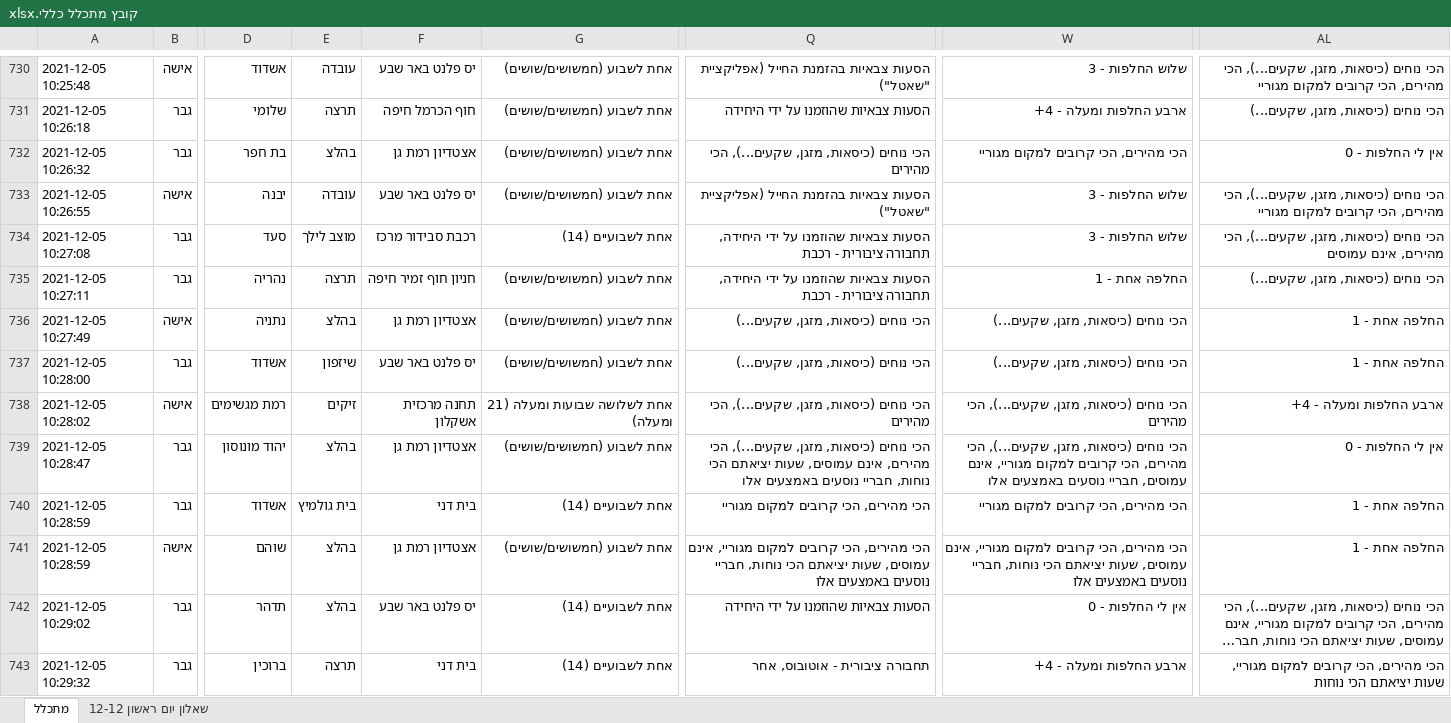
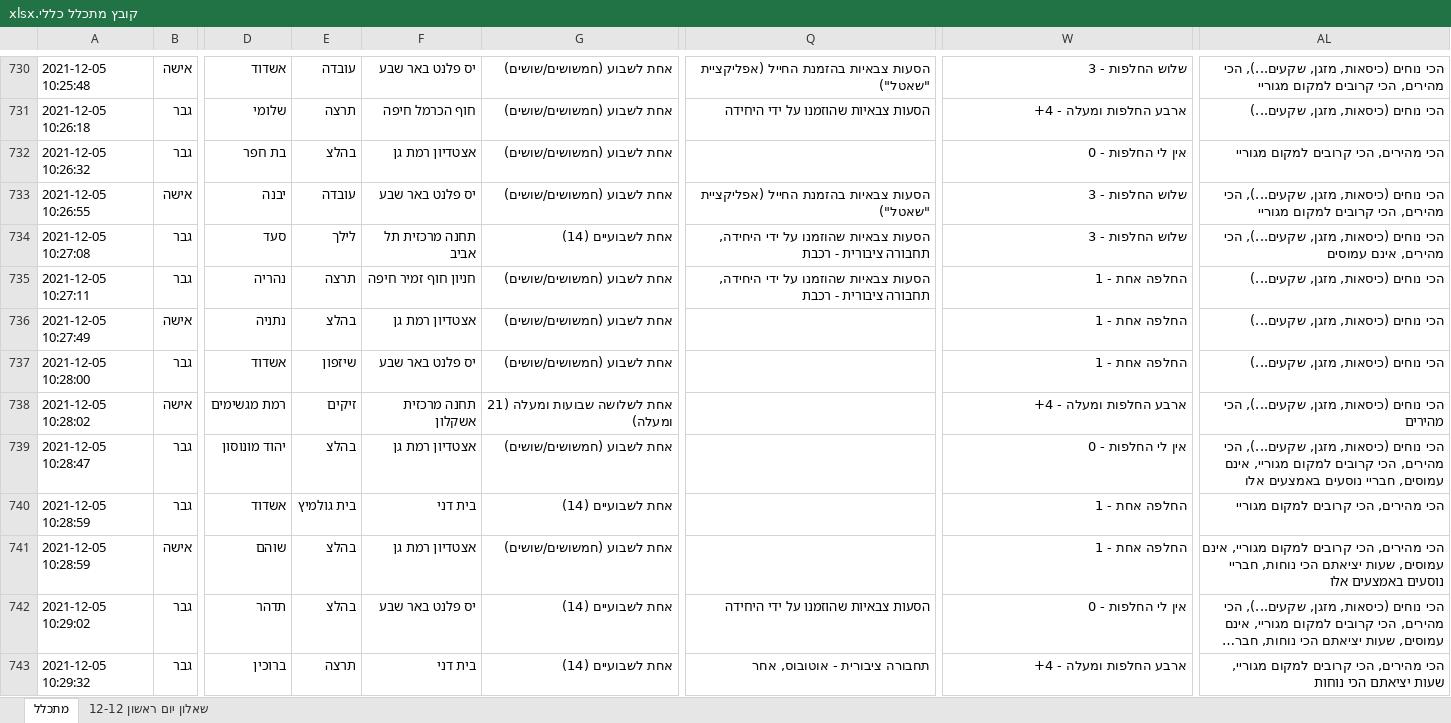
Before and after one commit to rabi320/Data-Analysis-IDF-Transportation, an Excel workbook: Data2/קובץ מתכלל כללי.xlsx, sheet מתכלל, drawn as a sheet; only a part is shown, gaps mark what is left out; long unchanged cells end in …; values as stored, in another font and other column widths than the file's, no cell formats; the diff covers the shown part only; the diff names each change by its address in the sheet, - before the commit and + after, or states it on an @@ line.

```diff
--- a/Data2/קובץ מתכלל כללי.xlsx (sheet מתכלל)
+++ b/Data2/קובץ מתכלל כללי.xlsx (sheet מתכלל)
-Q732: הכי נוחים (כיסאות, מזגן, שקעים...), הכי מהירים
+Q732: (empty)
-W732: הכי מהירים, הכי קרובים למקום מגוריי
+W732: אין לי החלפות - 0
-AL732: אין לי החלפות - 0
+AL732: הכי מהירים, הכי קרובים למקום מגוריי
-E734: מוצב לילך
+E734: לילך
-F734: רכבת סבידור מרכז
+F734: תחנה מרכזית תל אביב
-Q736:Q737: הכי נוחים (כיסאות, מזגן, שקעים...)
+Q736:Q737: (empty)
-W736:W737: הכי נוחים (כיסאות, מזגן, שקעים...)
+W736:W737: החלפה אחת - 1
-AL736:AL737: החלפה אחת - 1
+AL736:AL737: הכי נוחים (כיסאות, מזגן, שקעים...)
-Q738: הכי נוחים (כיסאות, מזגן, שקעים...), הכי מהירים
+Q738: (empty)
-W738: הכי נוחים (כיסאות, מזגן, שקעים...), הכי מהירים
+W738: ארבע החלפות ומעלה - 4+
-AL738: ארבע החלפות ומעלה - 4+
+AL738: הכי נוחים (כיסאות, מזגן, שקעים...), הכי מהירים
-Q739: הכי נוחים (כיסאות, מזגן, שקעים...), הכי מהירים, אינם עמוסים, שעות יציאתם הכי נוחות, חבריי נוסעים באמצעים אלו
+Q739: (empty)
-W739: הכי נוחים (כיסאות, מזגן, שקעים...), הכי מהירים, הכי קרובים למקום מגוריי, אינם עמוסים, חבריי נוסעים באמצעים אלו
+W739: אין לי החלפות - 0
-AL739: אין לי החלפות - 0
+AL739: הכי נוחים (כיסאות, מזגן, שקעים...), הכי מהירים, הכי קרובים למקום מגוריי, אינם עמוסים, חבריי נוסעים באמצעים אלו
-Q740: הכי מהירים, הכי קרובים למקום מגוריי
+Q740: (empty)
-W740: הכי מהירים, הכי קרובים למקום מגוריי
+W740: החלפה אחת - 1
-AL740: החלפה אחת - 1
+AL740: הכי מהירים, הכי קרובים למקום מגוריי
-Q741: הכי מהירים, הכי קרובים למקום מגוריי, אינם עמוסים, שעות יציאתם הכי נוחות, חבריי נוסעים באמצעים אלו
+Q741: (empty)
-W741: הכי מהירים, הכי קרובים למקום מגוריי, אינם עמוסים, שעות יציאתם הכי נוחות, חבריי נוסעים באמצעים אלו
+W741: החלפה אחת - 1
-AL741: החלפה אחת - 1
+AL741: הכי מהירים, הכי קרובים למקום מגוריי, אינם עמוסים, שעות יציאתם הכי נוחות, חבריי נוסעים באמצעים אלו
```
Also changed, not shown: 1593 edited cells elsewhere in this sheet, cell formats, 2 other files.
